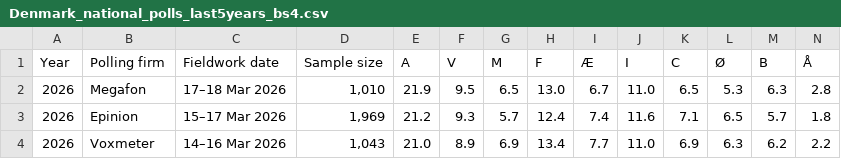
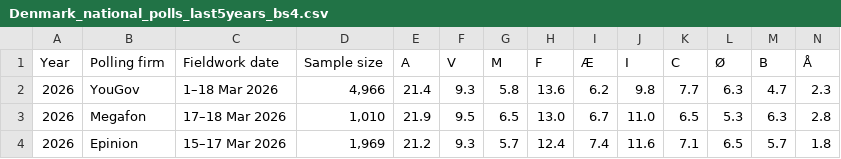
Before and after one commit to Andrevitali/PollsProject, a CSV file: Denmark_national_polls_last5years_bs4.csv, drawn as a sheet; only a part is shown; the shorter side is filled out with more unchanged rows; rows hold the shown columns only; the diff names each change by its address in the sheet, - before the commit and + after, or states it on an @@ line.

```diff
--- a/Denmark_national_polls_last5years_bs4.csv
+++ b/Denmark_national_polls_last5years_bs4.csv
+row 2: 2026 | YouGov | 1–18 Mar 2026 | 4,966 | 21.4 | 9.3 | 5.8 | 13.6 | 6.2 | 9.8 | 7.7 | 6.3 | 4.7 | 2.3
```
Also changed, not shown: Austria_national_polls_last5years_bs4.csv, Austria_polls_clean.csv, 4 other files.
